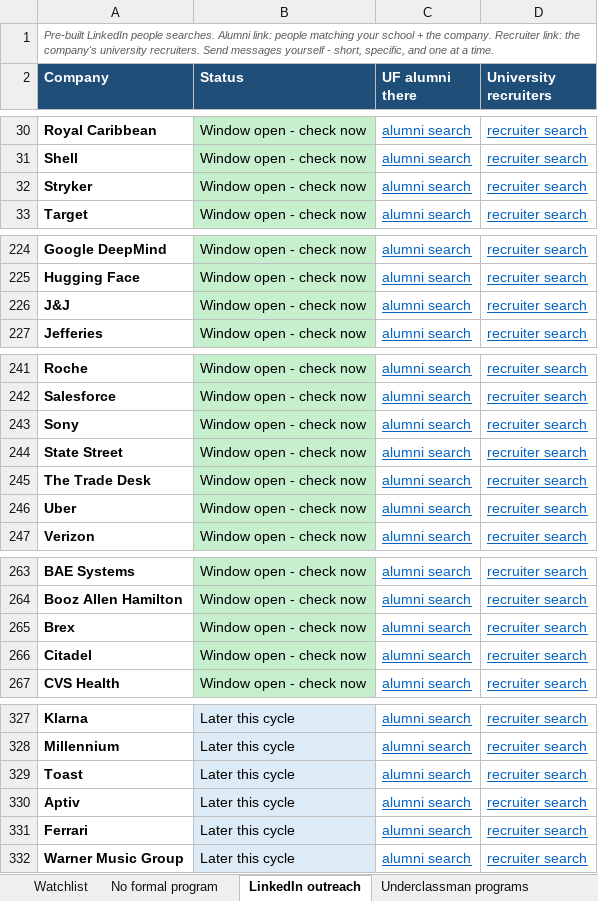
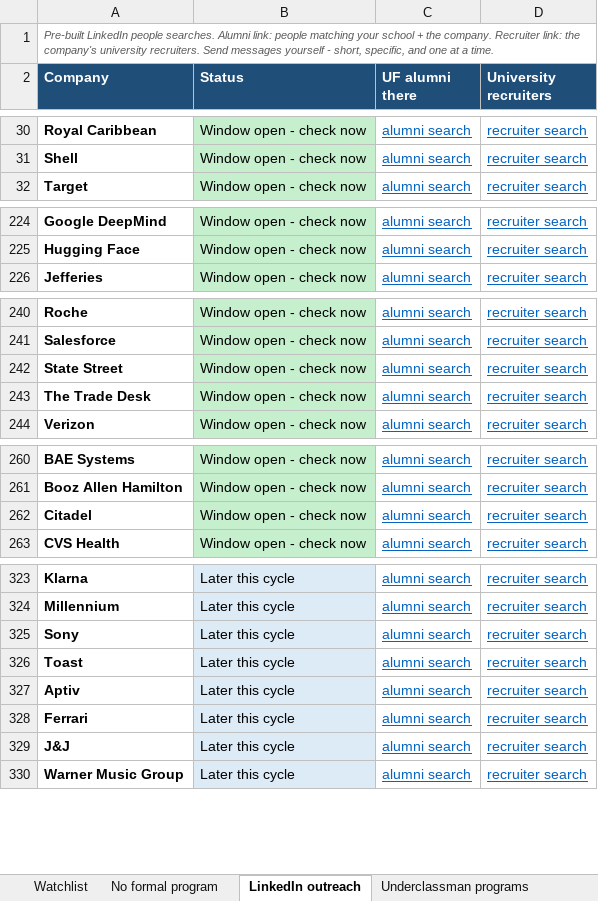
Before and after one commit to pranavrevuri/intern-watch, an Excel workbook: InternWatch.xlsx, sheet LinkedIn outreach, drawn as a sheet; only a part is shown, gaps mark what is left out; values as stored, in another font and other column widths than the file's, no borders; removed rows and columns are numbered as before the commit, all else as after; the diff covers the shown part only; the diff names each change by its address in the sheet, - before the commit and + after, or states it on an @@ line.

```diff
--- a/InternWatch.xlsx (sheet LinkedIn outreach)
+++ b/InternWatch.xlsx (sheet LinkedIn outreach)
-row 32: Stryker | Window open - check now | alumni search | recruiter search
-row 226: J&J | Window open - check now | alumni search | recruiter search
-row 243: Sony | Window open - check now | alumni search | recruiter search
@@ row 246 moved to row 196: Uber @@
-row 265: Brex | Window open - check now | alumni search | recruiter search
+row 325: Sony | Later this cycle | alumni search | recruiter search
+row 329: J&J | Later this cycle | alumni search | recruiter search
```
Also changed, not shown: 2 added rows elsewhere in this sheet, sheet Watchlist, sheet Underclassman programs, 1 other file.
